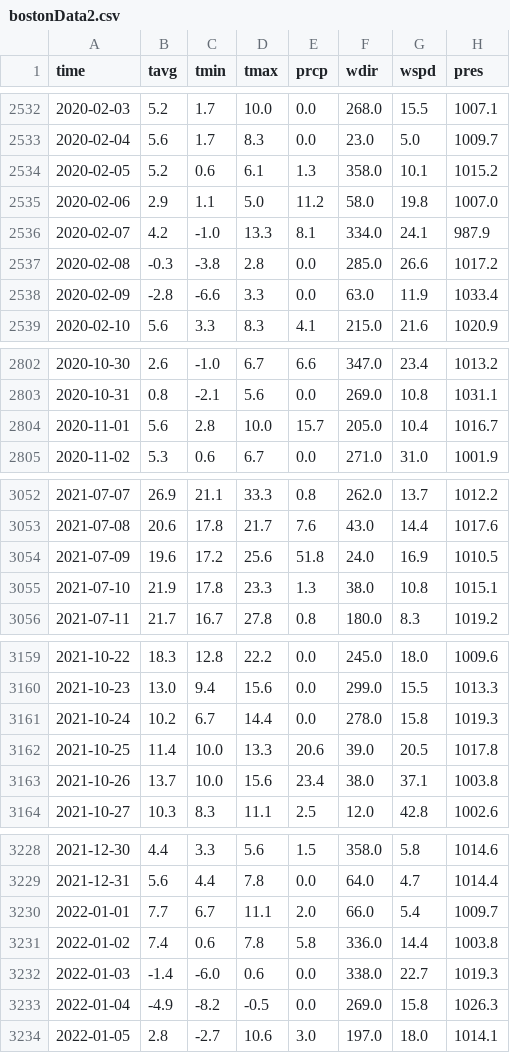
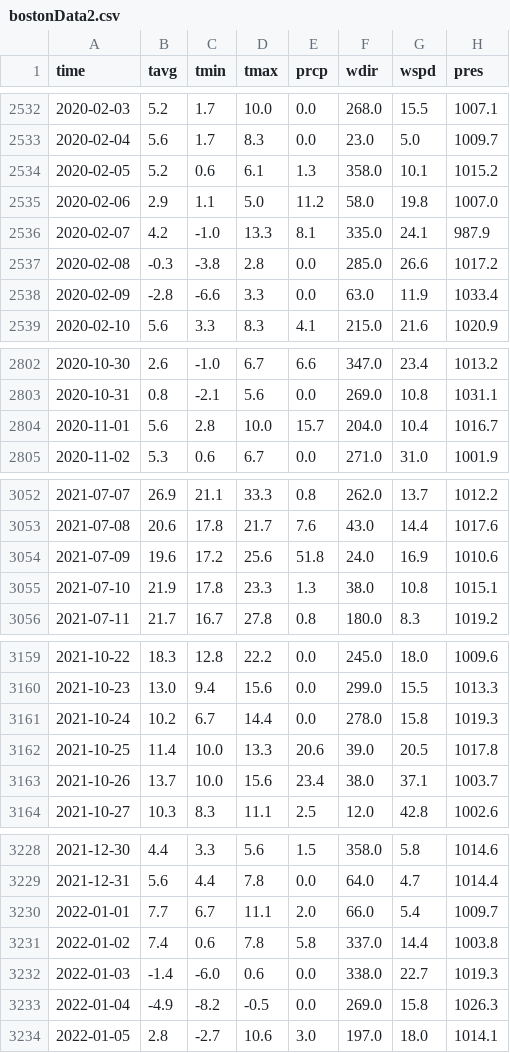
Before and after one commit to IngridAmaliee/Miljo_data_analyse, a CSV file: data/bostonData2.csv, drawn as a sheet; only a part is shown, gaps mark what is left out; the diff covers the shown part only.

```diff
--- a/data/bostonData2.csv
+++ b/data/bostonData2.csv
@@ -2535,3 +2535,3 @@ time,tavg,tmin,tmax,prcp,wdir,wspd,pres
 2020-02-06,2.9,1.1,5.0,11.2,58.0,19.8,1007.0
-2020-02-07,4.2,-1.0,13.3,8.1,334.0,24.1,987.9
+2020-02-07,4.2,-1.0,13.3,8.1,335.0,24.1,987.9
 2020-02-08,-0.3,-3.8,2.8,0.0,285.0,26.6,1017.2
@@ -2803,3 +2803,3 @@ time,tavg,tmin,tmax,prcp,wdir,wspd,pres
 2020-10-31,0.8,-2.1,5.6,0.0,269.0,10.8,1031.1
-2020-11-01,5.6,2.8,10.0,15.7,205.0,10.4,1016.7
+2020-11-01,5.6,2.8,10.0,15.7,204.0,10.4,1016.7
 2020-11-02,5.3,0.6,6.7,0.0,271.0,31.0,1001.9
@@ -3053,3 +3053,3 @@ time,tavg,tmin,tmax,prcp,wdir,wspd,pres
 2021-07-08,20.6,17.8,21.7,7.6,43.0,14.4,1017.6
-2021-07-09,19.6,17.2,25.6,51.8,24.0,16.9,1010.5
+2021-07-09,19.6,17.2,25.6,51.8,24.0,16.9,1010.6
 2021-07-10,21.9,17.8,23.3,1.3,38.0,10.8,1015.1
@@ -3162,3 +3162,3 @@ time,tavg,tmin,tmax,prcp,wdir,wspd,pres
 2021-10-25,11.4,10.0,13.3,20.6,39.0,20.5,1017.8
-2021-10-26,13.7,10.0,15.6,23.4,38.0,37.1,1003.8
+2021-10-26,13.7,10.0,15.6,23.4,38.0,37.1,1003.7
 2021-10-27,10.3,8.3,11.1,2.5,12.0,42.8,1002.6
@@ -3230,3 +3230,3 @@ time,tavg,tmin,tmax,prcp,wdir,wspd,pres
 2022-01-01,7.7,6.7,11.1,2.0,66.0,5.4,1009.7
-2022-01-02,7.4,0.6,7.8,5.8,336.0,14.4,1003.8
+2022-01-02,7.4,0.6,7.8,5.8,337.0,14.4,1003.8
 2022-01-03,-1.4,-6.0,0.6,0.0,338.0,22.7,1019.3
```
Also changed, not shown: 15 edited cells elsewhere in this file, 2 other files.
